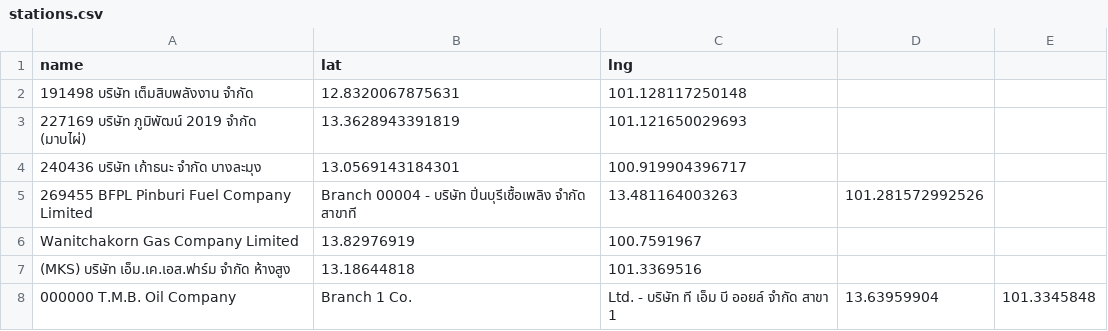
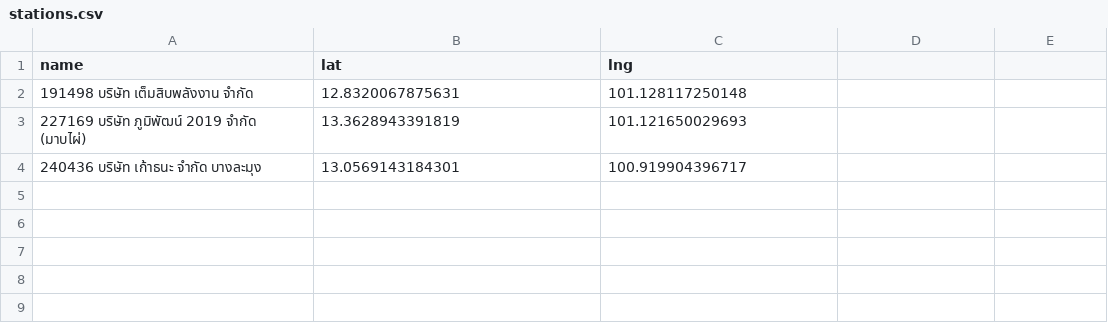
Before and after one commit to manunpa/my-website, a CSV file: data/stations.csv, drawn as a sheet; the diff names each change by its address in the sheet, - before the commit and + after, or states it on an @@ line.

Commit message:
Update stations.csv

```diff
--- a/data/stations.csv
+++ b/data/stations.csv
-row 5: 269455 BFPL Pinburi Fuel Company Limited | Branch 00004 - บริษัท ปิ่นบุรีเชื้อเพลิง จำกัด สาขาที | 13.481164003263 | 101.281572992526
-row 6: Wanitchakorn Gas Company Limited | 13.82976919 | 100.7591967
-row 7: (MKS) บริษัท เอ็ม.เค.เอส.ฟาร์ม จำกัด ห้างสูง | 13.18644818 | 101.3369516
-row 8: 000000 T.M.B. Oil Company | Branch 1 Co. | Ltd. - บริษัท ที เอ็ม บี ออยล์ จำกัด สาขา 1 | 13.63959904 | 101.3345848
```
